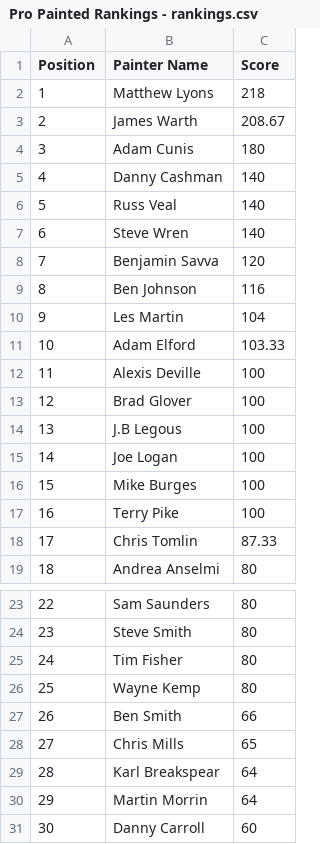
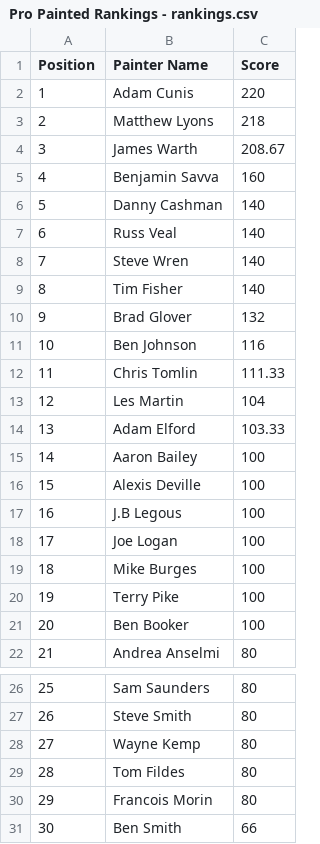
Before and after one commit to tomchewitt/pro-painted-rankings, a CSV file: data/Pro Painted Rankings - rankings.csv, drawn as a sheet; only a part is shown, gaps mark what is left out; the shorter side is filled out with more unchanged rows; removed rows and columns are numbered as before the commit, all else as after; the diff covers the shown part only; the diff names each change by its address in the sheet, - before the commit and + after, or states it on an @@ line.

```diff
--- a/data/Pro Painted Rankings - rankings.csv
+++ b/data/Pro Painted Rankings - rankings.csv
+row 2: 1 | Adam Cunis | 220
@@ column A (Position) renumbered from row 3 down @@
-row 4: 3 | Adam Cunis | 180
+row 5: 4 | Benjamin Savva | 160
-row 8: 7 | Benjamin Savva | 120
+row 9: 8 | Tim Fisher | 140
+row 10: 9 | Brad Glover | 132
+row 12: 11 | Chris Tomlin | 111.33
+row 15: 14 | Aaron Bailey | 100
-row 13: 12 | Brad Glover | 100
-row 18: 17 | Chris Tomlin | 87.33
+row 21: 20 | Ben Booker | 100
-row 25: 24 | Tim Fisher | 80
+row 29: 28 | Tom Fildes | 80
+row 30: 29 | Francois Morin | 80
```
Also changed, not shown: 11 added rows and 1 removed row elsewhere in this file, data/Pro Painted Rankings - data entry.csv, 8 other files.
